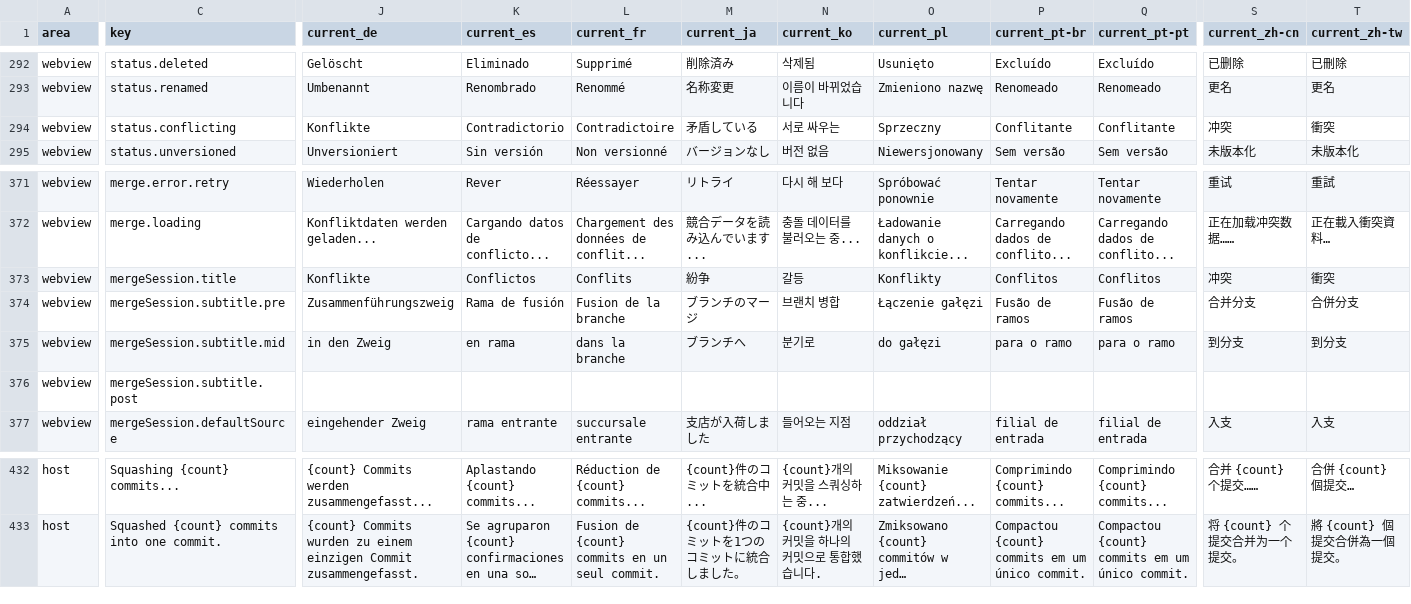
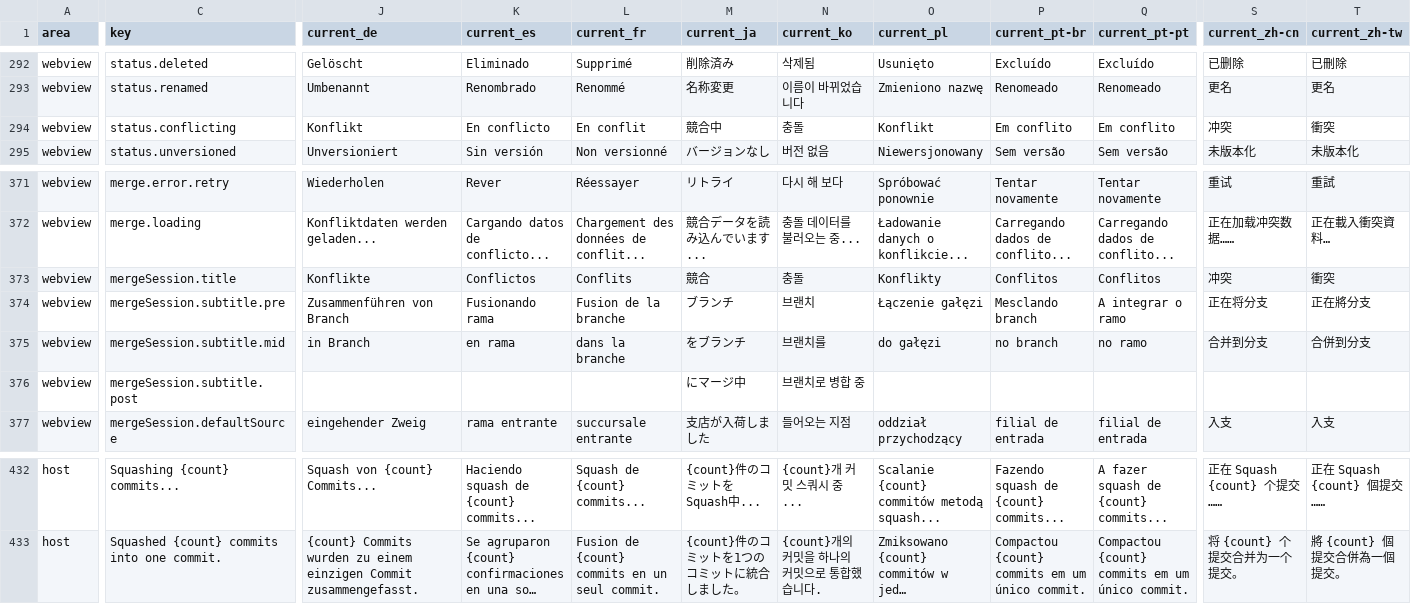
Before and after one commit to MaheshKok/IntelliGit, a CSV file: docs/localization_translation_review.csv, drawn as a sheet; only a part is shown, gaps mark what is left out; long unchanged cells end in …; the diff covers the shown part only; the diff names each change by its address in the sheet, - before the commit and + after, or states it on an @@ line.

```diff
--- a/docs/localization_translation_review.csv
+++ b/docs/localization_translation_review.csv
-J294 (current_de): Konflikte
+J294 (current_de): Konflikt
-K294 (current_es): Contradictorio
+K294 (current_es): En conflicto
-L294 (current_fr): Contradictoire
+L294 (current_fr): En conflit
-M294 (current_ja): 矛盾している
+M294 (current_ja): 競合中
-N294 (current_ko): 서로 싸우는
+N294 (current_ko): 충돌
-O294 (current_pl): Sprzeczny
+O294 (current_pl): Konflikt
-P294 (current_pt-br): Conflitante
+P294 (current_pt-br): Em conflito
-Q294 (current_pt-pt): Conflitante
+Q294 (current_pt-pt): Em conflito
-M373 (current_ja): 紛争
+M373 (current_ja): 競合
-N373 (current_ko): 갈등
+N373 (current_ko): 충돌
-J374 (current_de): Zusammenführungszweig
+J374 (current_de): Zusammenführen von Branch
-K374 (current_es): Rama de fusión
+K374 (current_es): Fusionando rama
-M374 (current_ja): ブランチのマージ
+M374 (current_ja): ブランチ
-N374 (current_ko): 브랜치 병합
+N374 (current_ko): 브랜치
-P374 (current_pt-br): Fusão de ramos
+P374 (current_pt-br): Mesclando branch
-Q374 (current_pt-pt): Fusão de ramos
+Q374 (current_pt-pt): A integrar o ramo
-S374 (current_zh-cn): 合并分支
+S374 (current_zh-cn): 正在将分支
-T374 (current_zh-tw): 合併分支
+T374 (current_zh-tw): 正在將分支
-J375 (current_de): in den Zweig
+J375 (current_de): in Branch
-M375 (current_ja): ブランチへ
+M375 (current_ja): をブランチ
-N375 (current_ko): 분기로
+N375 (current_ko): 브랜치를
-P375 (current_pt-br): para o ramo
+P375 (current_pt-br): no branch
-Q375 (current_pt-pt): para o ramo
+Q375 (current_pt-pt): no ramo
-S375 (current_zh-cn): 到分支
+S375 (current_zh-cn): 合并到分支
-T375 (current_zh-tw): 到分支
+T375 (current_zh-tw): 合併到分支
-M376 (current_ja): (empty)
+M376 (current_ja): にマージ中
-N376 (current_ko): (empty)
+N376 (current_ko): 브랜치로 병합 중
-J432 (current_de): {count} Commits werden zusammengefasst...
+J432 (current_de): Squash von {count} Commits...
-K432 (current_es): Aplastando {count} commits...
+K432 (current_es): Haciendo squash de {count} commits...
-L432 (current_fr): Réduction de {count} commits...
+L432 (current_fr): Squash de {count} commits...
-M432 (current_ja): {count}件のコミットを統合中...
+M432 (current_ja): {count}件のコミットをSquash中...
-N432 (current_ko): {count}개의 커밋을 스쿼싱하는 중...
+N432 (current_ko): {count}개 커밋 스쿼시 중...
-O432 (current_pl): Miksowanie {count} zatwierdzeń...
+O432 (current_pl): Scalanie {count} commitów metodą squash...
-P432 (current_pt-br): Comprimindo {count} commits...
+P432 (current_pt-br): Fazendo squash de {count} commits...
-Q432 (current_pt-pt): Comprimindo {count} commits...
+Q432 (current_pt-pt): A fazer squash de {count} commits...
-S432 (current_zh-cn): 合并 {count} 个提交……
+S432 (current_zh-cn): 正在 Squash {count} 个提交……
-T432 (current_zh-tw): 合併 {count} 個提交…
+T432 (current_zh-tw): 正在 Squash {count} 個提交……
```
Also changed, not shown: 46 edited cells elsewhere in this file, 22 other files.
